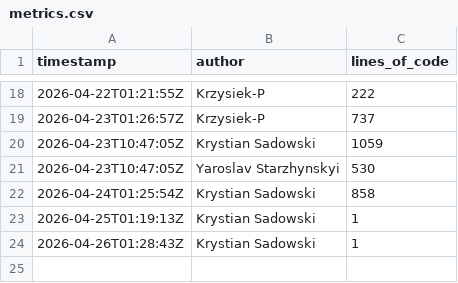
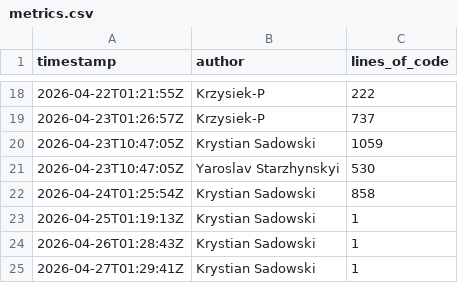
Before and after one commit to OctoTS/OctoTS-frontend, a CSV file: metrics.csv, drawn as a sheet; only a part is shown, gaps mark what is left out.

```diff
--- a/metrics.csv
+++ b/metrics.csv
@@ -24 +24,2 @@ timestamp,author,lines_of_code
 2026-04-26T01:28:43Z,Krystian Sadowski,1
+2026-04-27T01:29:41Z,Krystian Sadowski,1
```
